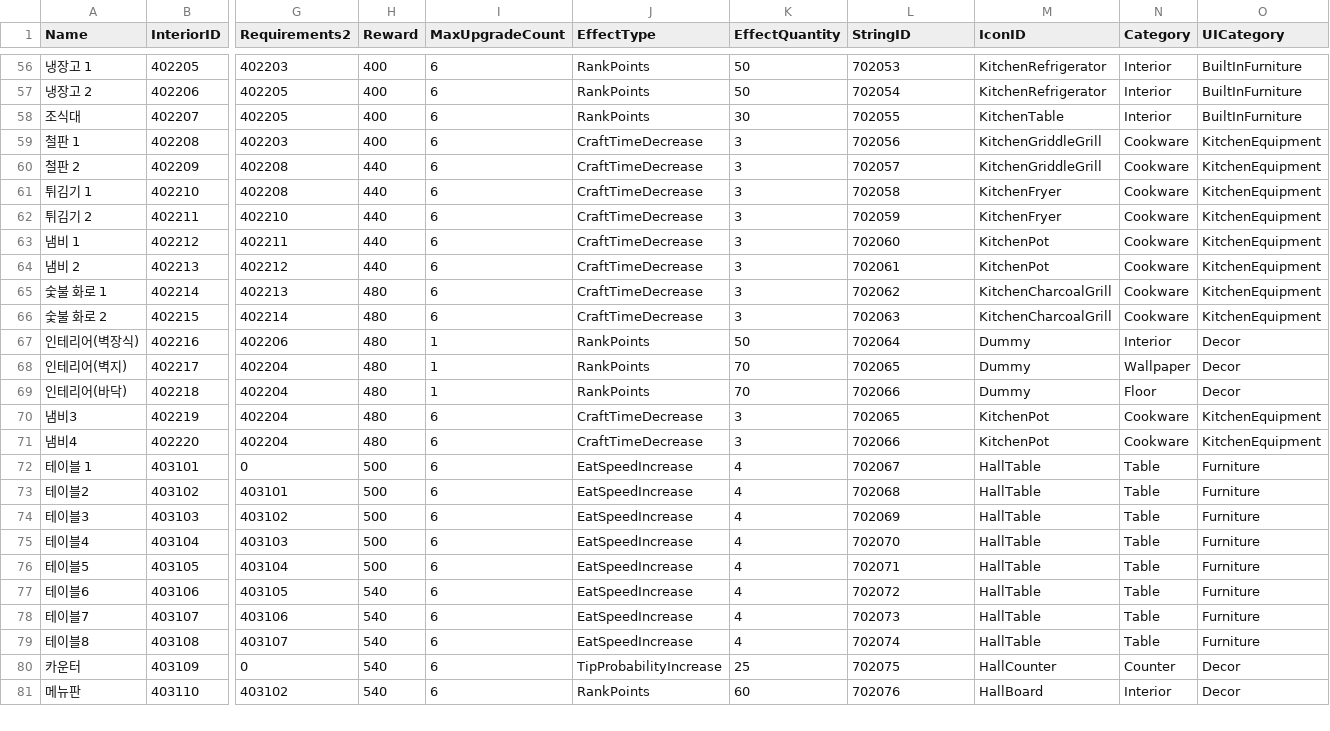
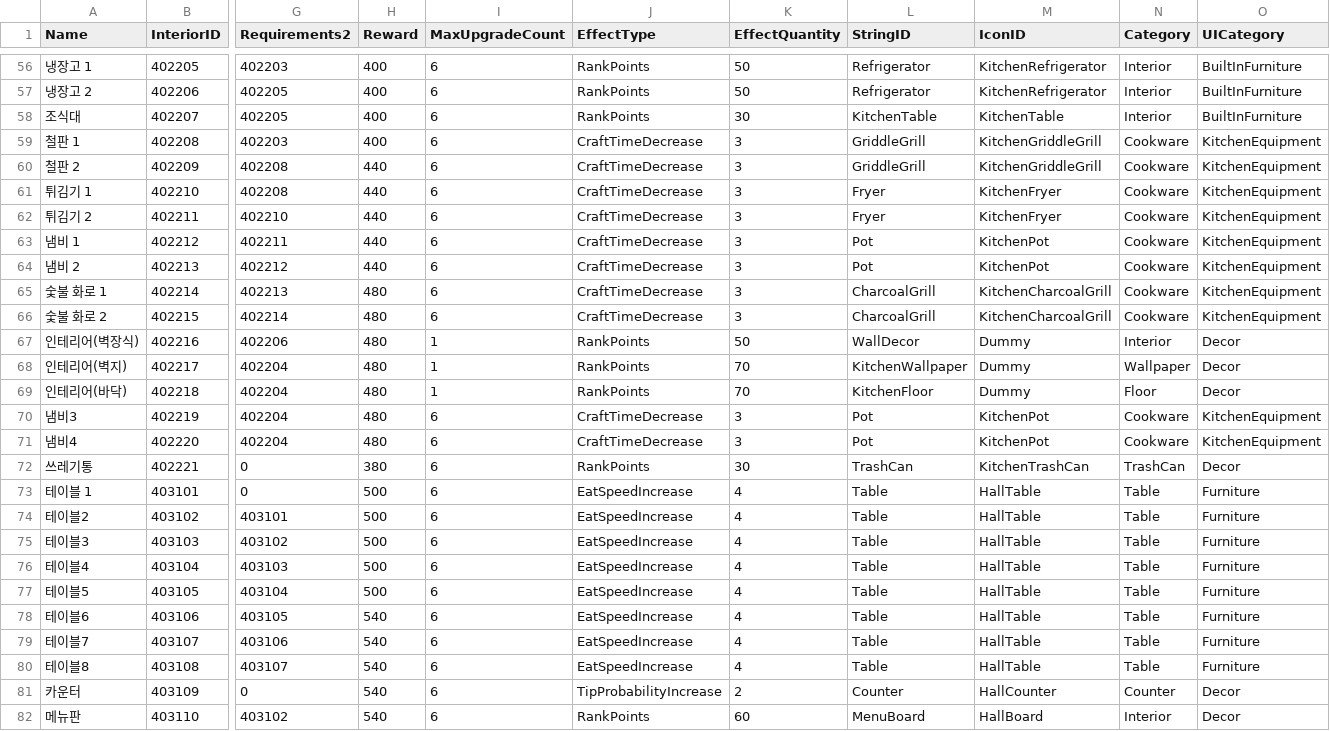
Before and after one commit to Jinwook-Lee9709/ReStartup, a CSV file: Assets/03_Resources/03_DataTable/interiortable.CSV, drawn as a sheet; only a part is shown, gaps mark what is left out; addresses are those after the commit; rows hold the shown columns only; the diff covers the shown part only; the diff names each change by its address in the sheet, - before the commit and + after, or states it on an @@ line.

```diff
--- a/Assets/03_Resources/03_DataTable/interiortable.CSV
+++ b/Assets/03_Resources/03_DataTable/interiortable.CSV
-L56 (StringID): 702053
+L56 (StringID): Refrigerator
-L57 (StringID): 702054
+L57 (StringID): Refrigerator
-L58 (StringID): 702055
+L58 (StringID): KitchenTable
-L59 (StringID): 702056
+L59 (StringID): GriddleGrill
-L60 (StringID): 702057
+L60 (StringID): GriddleGrill
-L61 (StringID): 702058
+L61 (StringID): Fryer
-L62 (StringID): 702059
+L62 (StringID): Fryer
-L63 (StringID): 702060
+L63 (StringID): Pot
-L64 (StringID): 702061
+L64 (StringID): Pot
-L65 (StringID): 702062
+L65 (StringID): CharcoalGrill
-L66 (StringID): 702063
+L66 (StringID): CharcoalGrill
-L67 (StringID): 702064
+L67 (StringID): WallDecor
-L68 (StringID): 702065
+L68 (StringID): KitchenWallpaper
-L69 (StringID): 702066
+L69 (StringID): KitchenFloor
-L70 (StringID): 702065
+L70 (StringID): Pot
-L71 (StringID): 702066
+L71 (StringID): Pot
+row 72: 쓰레기통 | 402221 | 0 | 380 | 6 | RankPoints | 30 | TrashCan | KitchenTrashCan | TrashCan | Decor
-L73 (StringID): 702067
+L73 (StringID): Table
-L74 (StringID): 702068
+L74 (StringID): Table
-L75 (StringID): 702069
+L75 (StringID): Table
-L76 (StringID): 702070
+L76 (StringID): Table
-L77 (StringID): 702071
+L77 (StringID): Table
-L78 (StringID): 702072
+L78 (StringID): Table
-L79 (StringID): 702073
+L79 (StringID): Table
-L80 (StringID): 702074
+L80 (StringID): Table
-K81 (EffectQuantity): 25
+K81 (EffectQuantity): 2
-L81 (StringID): 702075
+L81 (StringID): Counter
-L82 (StringID): 702076
+L82 (StringID): MenuBoard
```
Also changed, not shown: 87 edited cells elsewhere in this file, 8 other files.
